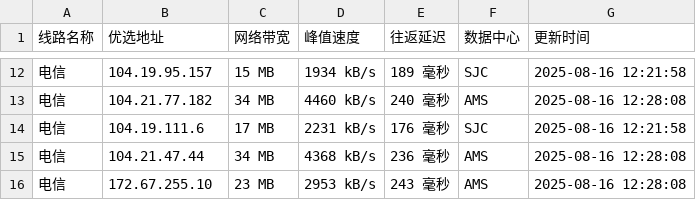
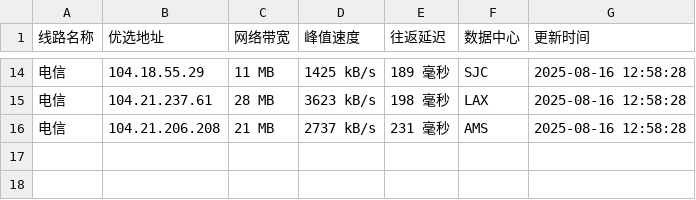
Before and after one commit to weizhe940605/cfipv4db, a CSV file: cfip.csv, drawn as a sheet; only a part is shown, gaps mark what is left out; the diff covers the shown part only.

```diff
--- a/cfip.csv
+++ b/cfip.csv
@@ -12,5 +14,3 @@
-电信,104.19.95.157,15 MB,1934 kB/s,189 毫秒,SJC,2025-08-16 12:21:58
-电信,104.21.77.182,34 MB,4460 kB/s,240 毫秒,AMS,2025-08-16 12:28:08
-电信,104.19.111.6,17 MB,2231 kB/s,176 毫秒,SJC,2025-08-16 12:21:58
-电信,104.21.47.44,34 MB,4368 kB/s,236 毫秒,AMS,2025-08-16 12:28:08
-电信,172.67.255.10,23 MB,2953 kB/s,243 毫秒,AMS,2025-08-16 12:28:08
+电信,104.18.55.29,11 MB,1425 kB/s,189 毫秒,SJC,2025-08-16 12:58:28
+电信,104.21.237.61,28 MB,3623 kB/s,198 毫秒,LAX,2025-08-16 12:58:28
+电信,104.21.206.208,21 MB,2737 kB/s,231 毫秒,AMS,2025-08-16 12:58:28
```
Also changed, not shown: 7 added rows, 5 removed rows and 21 edited cells elsewhere in this file, 1 other file.
